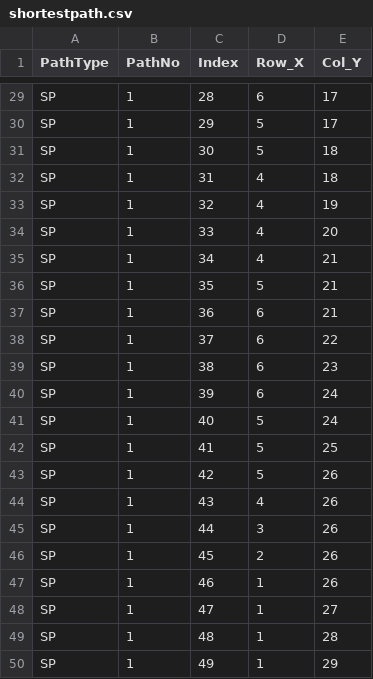
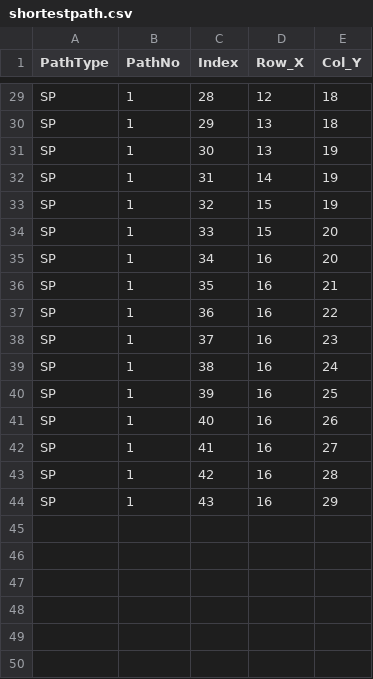
Before and after one commit to nychopkie/Comp3111F23G30, a CSV file: shortestpath.csv, drawn as a sheet; only a part is shown, gaps mark what is left out; the diff covers the shown part only; the diff names each change by its address in the sheet, - before the commit and + after, or states it on an @@ line.

```diff
--- a/shortestpath.csv
+++ b/shortestpath.csv
-D29 (Row_X): 6
+D29 (Row_X): 12
-E29:E30 (Col_Y): 17
+E29:E30 (Col_Y): 18
-D30:D31 (Row_X): 5
+D30:D31 (Row_X): 13
-E31:E32 (Col_Y): 18
+E31:E32 (Col_Y): 19
-D32 (Row_X): 4
+D32 (Row_X): 14
-D33:D34 (Row_X): 4
+D33:D34 (Row_X): 15
-D35 (Row_X): 4
+D35 (Row_X): 16
-E35 (Col_Y): 21
+E35 (Col_Y): 20
-D36 (Row_X): 5
+D36 (Row_X): 16
-D37:D40 (Row_X): 6
+D37:D40 (Row_X): 16
-E37 (Col_Y): 21
+E37 (Col_Y): 22
-E38 (Col_Y): 22
+E38 (Col_Y): 23
-E39 (Col_Y): 23
+E39 (Col_Y): 24
-E40 (Col_Y): 24
+E40 (Col_Y): 25
-D41:D43 (Row_X): 5
+D41:D43 (Row_X): 16
-E41 (Col_Y): 24
+E41 (Col_Y): 26
-E42 (Col_Y): 25
+E42 (Col_Y): 27
-E43 (Col_Y): 26
+E43 (Col_Y): 28
-D44 (Row_X): 4
+D44 (Row_X): 16
-E44 (Col_Y): 26
+E44 (Col_Y): 29
-row 45: SP | 1 | 44 | 3 | 26
-row 46: SP | 1 | 45 | 2 | 26
-row 47: SP | 1 | 46 | 1 | 26
-row 48: SP | 1 | 47 | 1 | 27
-row 49: SP | 1 | 48 | 1 | 28
-row 50: SP | 1 | 49 | 1 | 29
```
Also changed, not shown: 46 edited cells elsewhere in this file, 28 other files.
